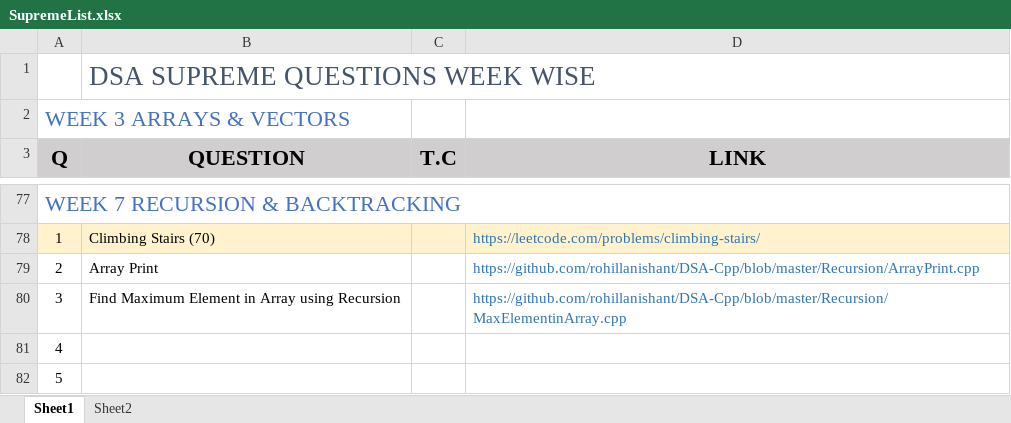
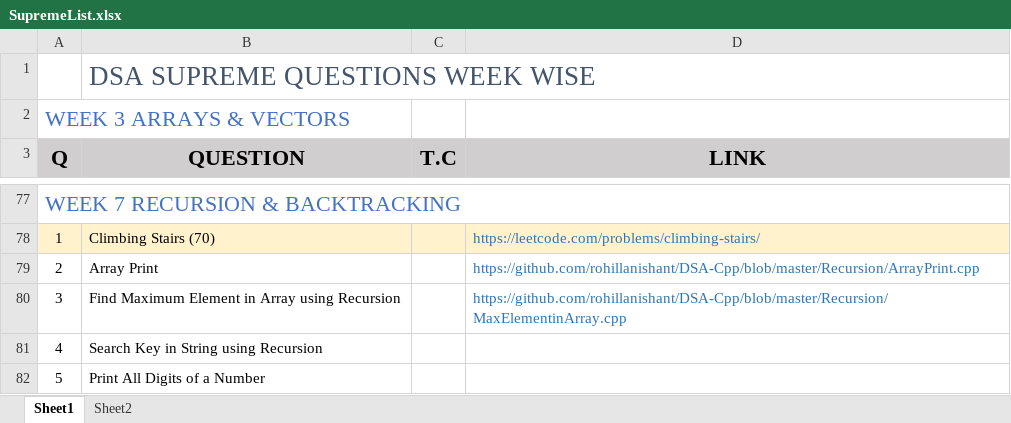
Before and after one commit to rohillanishant/DSA-Cpp, an Excel workbook: Notes/SupremeList.xlsx, sheet Sheet1, drawn as a sheet; only a part is shown, gaps mark what is left out; values as stored, in another font and other column widths than the file's, no borders; the diff names each change by its address in the sheet, - before the commit and + after, or states it on an @@ line.

Commit message:
Recursion level 2 done

```diff
--- a/Notes/SupremeList.xlsx (sheet Sheet1)
+++ b/Notes/SupremeList.xlsx (sheet Sheet1)
-B81 (QUESTION): (empty)
+B81 (QUESTION): Search Key in String using Recursion
-B82 (QUESTION): (empty)
+B82 (QUESTION): Print All Digits of a Number
```
Also changed, not shown: 5 other files.
